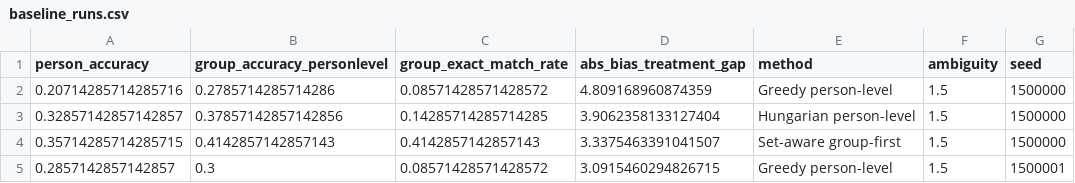
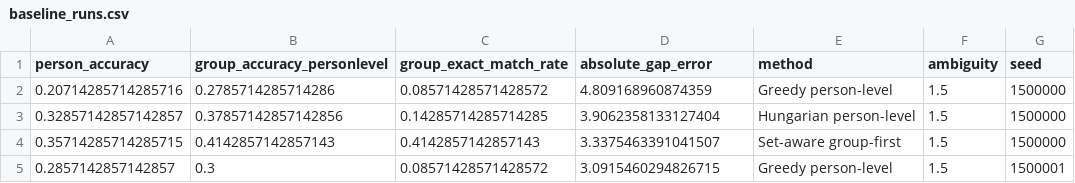
Before and after one commit to finite-sample/setjoin, a CSV file: ms/results/baseline_runs.csv, drawn as a sheet; only a part is shown.

```diff
--- a/ms/results/baseline_runs.csv
+++ b/ms/results/baseline_runs.csv
@@ -1,2 +1,2 @@
-person_accuracy,group_accuracy_personlevel,group_exact_match_rate,abs_bias_treatment_gap,method,ambiguity,seed
+person_accuracy,group_accuracy_personlevel,group_exact_match_rate,absolute_gap_error,method,ambiguity,seed
 0.20714285714285716,0.2785714285714286,0.08571428571428572,4.809168960874359,Greedy person-level,1.5,1500000
```
Also changed, not shown: ms/results/baseline_summary.csv, ms/results/sweep_runs.csv, 25 other files.
